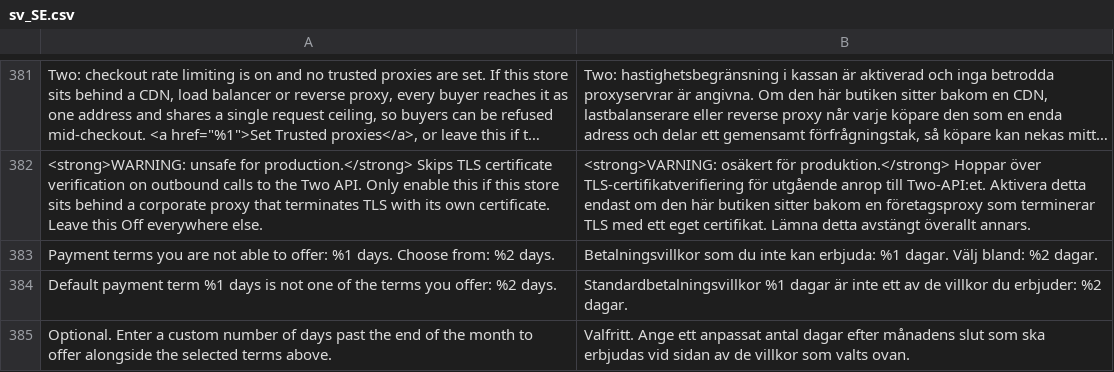
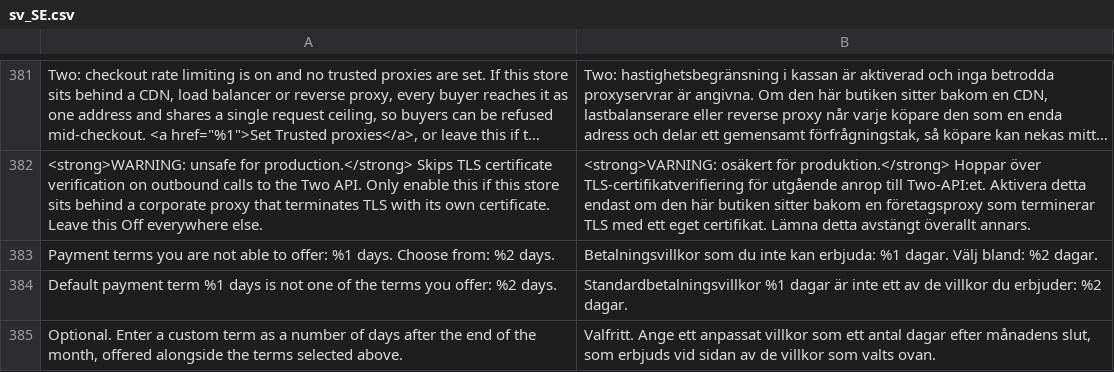
Before and after one commit to two-inc/magento-plugin, a CSV file: i18n/sv_SE.csv, drawn as a sheet; only a part is shown, gaps mark what is left out; long unchanged cells end in ….

```diff
--- a/i18n/sv_SE.csv
+++ b/i18n/sv_SE.csv
@@ -384,2 +384,2 @@
 "Default payment term %1 days is not one of the terms you offer: %2 days.","Standardbetalningsvillkor %1 dagar är inte ett av de villkor du erbjuder: %2 dagar."
-"Optional. Enter a custom number of days past the end of the month to offer alongside the selected terms above.","Valfritt. Ange ett anpassat antal dagar efter månadens slut som ska erbjudas vid sidan av de villkor som valts ovan."
+"Optional. Enter a custom term as a number of days after the end of the month, offered alongside the terms selected above.","Valfritt. Ange ett anpassat villkor som ett antal dagar efter månadens slut, som erbjuds vid sidan av de villkor som valts ovan."
```
Also changed, not shown: i18n/nb_NO.csv, i18n/nl_NL.csv, 13 other files.
